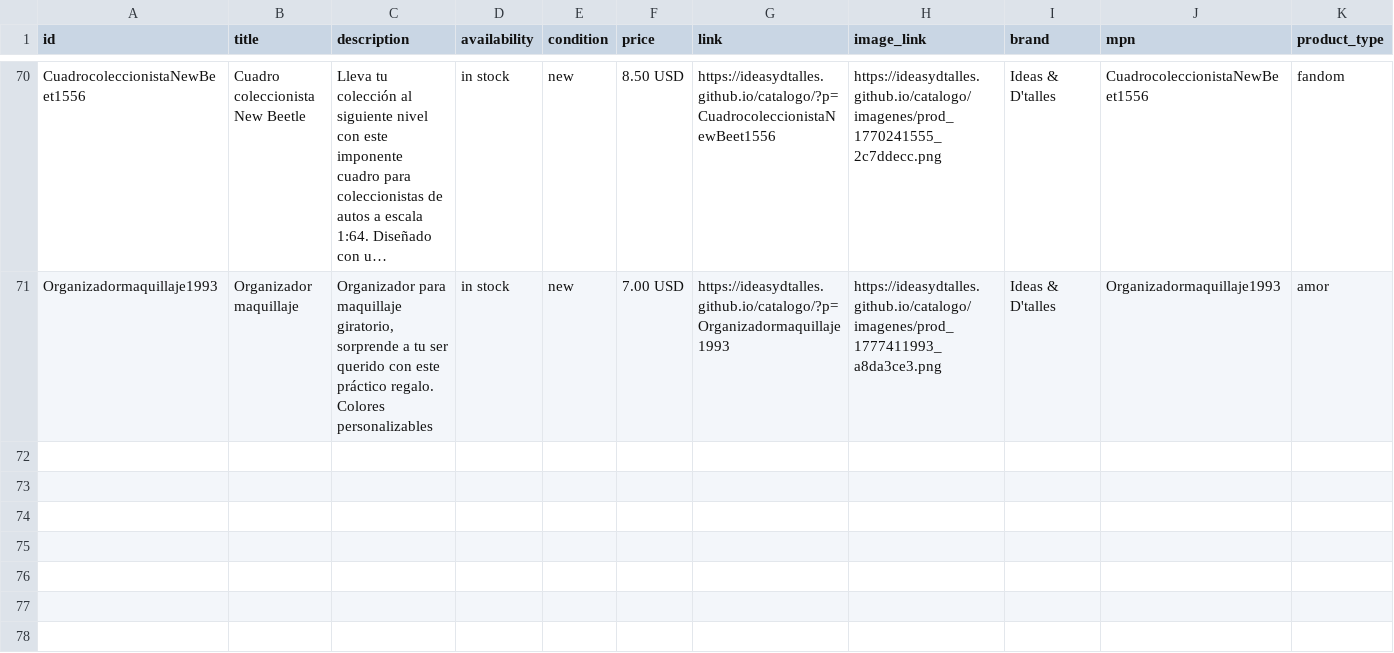
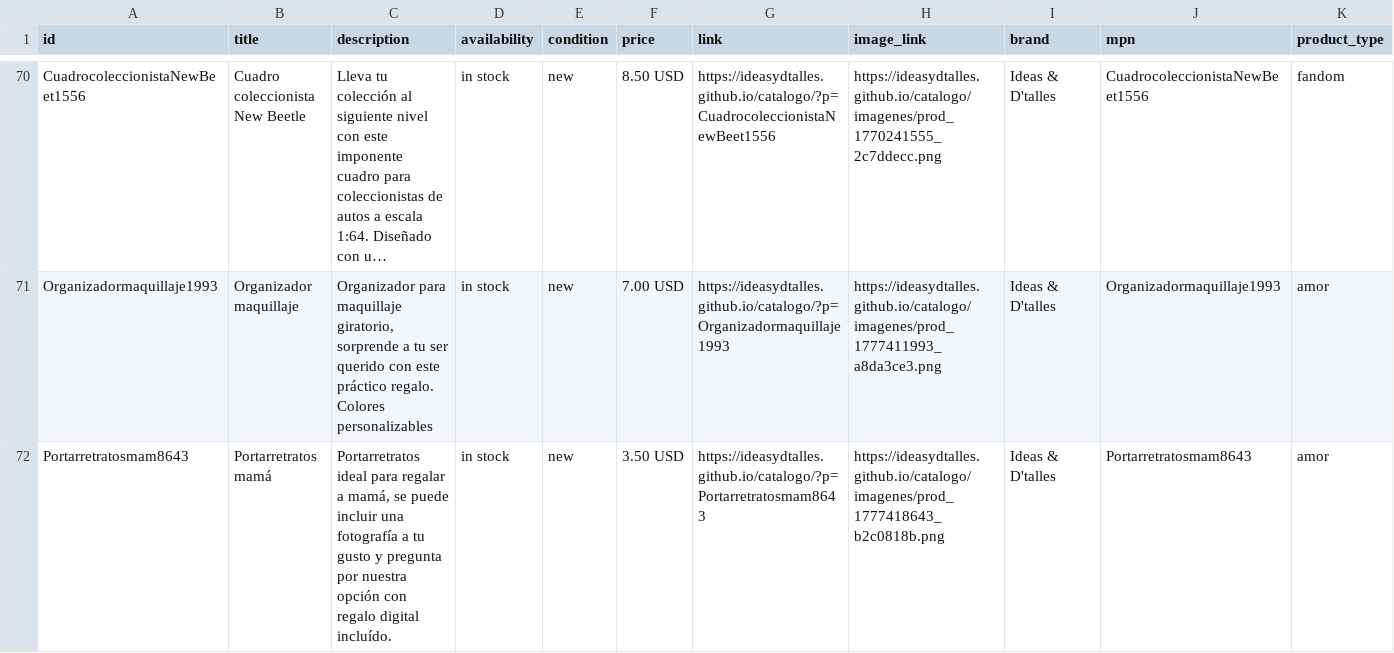
Before and after one commit to ideasydtalles/catalogo, a CSV file: meta-feed.csv, drawn as a sheet; only a part is shown, gaps mark what is left out; long unchanged cells end in …; rows hold the shown columns only; the diff names each change by its address in the sheet, - before the commit and + after, or states it on an @@ line.

Commit message:
Auto: Nuevo producto Portarretratos mamá

```diff
--- a/meta-feed.csv
+++ b/meta-feed.csv
+row 72: Portarretratosmam8643 | Portarretratos mamá | Portarretratos ideal para regalar a mamá, se puede incluir una fotografía a tu gusto y pregunta por nuestra opción con regalo digital incluído. | in stock | new | 3.50 USD | https://ideasydtalles.github.io/catalogo/?p=Portarretratosmam8643 | https://ideasydtalles.github.io/catalogo/imagenes/prod_1777418643_b2c0818b.png | Ideas & D'talles | Portarretratosmam8643 | amor
```
Also changed, not shown: 4 other files.
